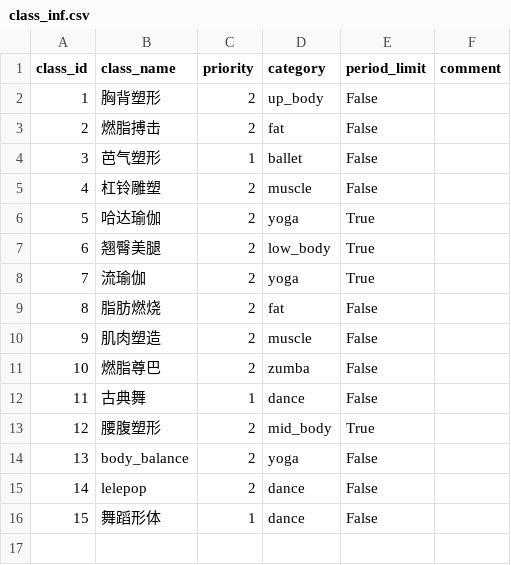
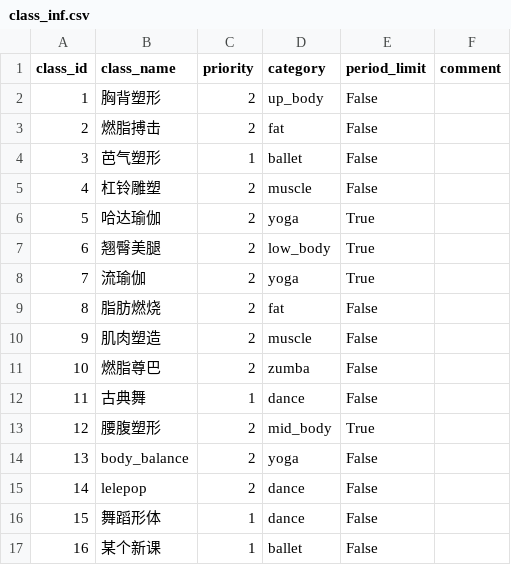
Before and after one commit to shunw/classes_table, a CSV file: db/class_inf.csv, drawn as a sheet; the diff names each change by its address in the sheet, - before the commit and + after, or states it on an @@ line.

```diff
--- a/db/class_inf.csv
+++ b/db/class_inf.csv
+row 17: 16 | 某个新课 | 1 | ballet | False
```
Also changed, not shown: db/loc_inf.csv, 5 other files.
